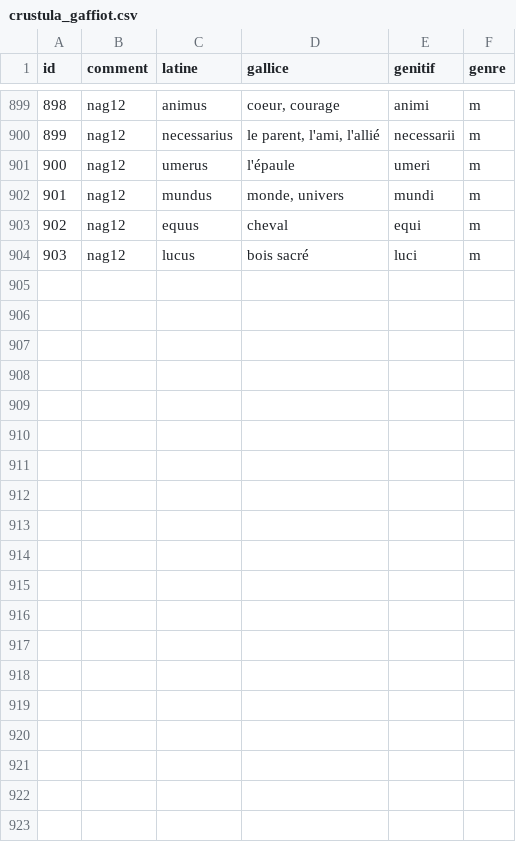
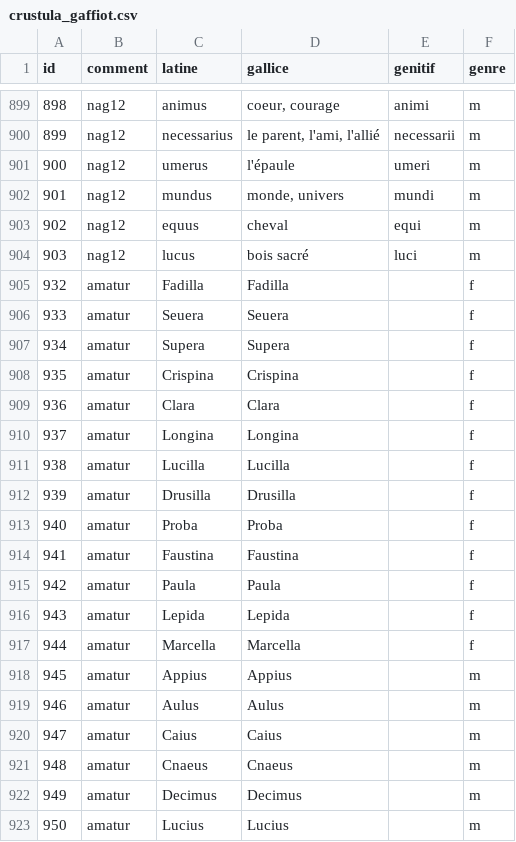
Before and after one commit to ycollatin/Crustula, a CSV file: latin/scripts/crustula_gaffiot.csv, drawn as a sheet; only a part is shown, gaps mark what is left out; the diff covers the shown part only.

Commit message:
implementé amatur

```diff
--- a/latin/scripts/crustula_gaffiot.csv
+++ b/latin/scripts/crustula_gaffiot.csv
@@ -904 +904,20 @@ id,comment,latine,gallice,genitif,genre
 903,nag12,lucus,bois sacré,luci,m
+932,amatur,Fadilla,Fadilla,,f
+933,amatur,Seuera,Seuera,,f
+934,amatur,Supera,Supera,,f
+935,amatur,Crispina,Crispina,,f
+936,amatur,Clara,Clara,,f
+937,amatur,Longina,Longina,,f
+938,amatur,Lucilla,Lucilla,,f
+939,amatur,Drusilla,Drusilla,,f
+940,amatur,Proba,Proba,,f
+941,amatur,Faustina,Faustina,,f
+942,amatur,Paula,Paula,,f
+943,amatur,Lepida,Lepida,,f
+944,amatur,Marcella,Marcella,,f
+945,amatur,Appius,Appius,,m
+946,amatur,Aulus,Aulus,,m
+947,amatur,Caius,Caius,,m
+948,amatur,Cnaeus,Cnaeus,,m
+949,amatur,Decimus,Decimus,,m
+950,amatur,Lucius,Lucius,,m
```
Also changed, not shown: 9 added rows elsewhere in this file, 2 other files.
